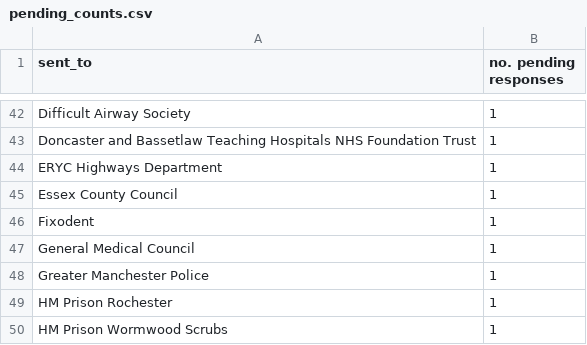
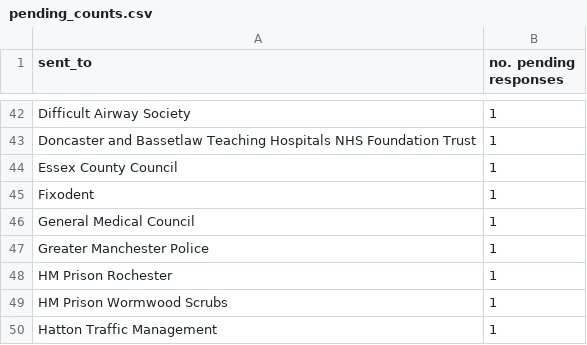
Before and after one commit to georgiarichards/preventabledeathstracker, a CSV file: src/analyse/counts/data/sent/reg28_by_status/counts/pending_counts.csv, drawn as a sheet; only a part is shown, gaps mark what is left out; the shorter side is filled out with more unchanged rows; the diff names each change by its address in the sheet, - before the commit and + after, or states it on an @@ line.

```diff
--- a/src/analyse/counts/data/sent/reg28_by_status/counts/pending_counts.csv
+++ b/src/analyse/counts/data/sent/reg28_by_status/counts/pending_counts.csv
-row 44: ERYC Highways Department | 1
```
Also changed, not shown: src/analyse/counts/data/sent/area-statuses.csv, src/analyse/counts/data/sent/reg28_by_status/counts/overdue_counts.csv, 21 other files.
